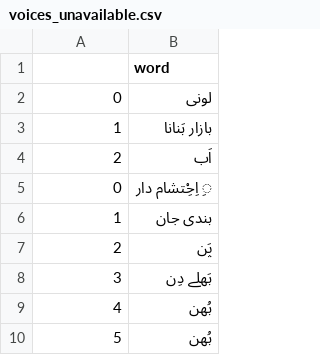
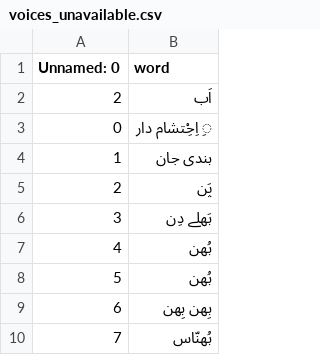
Before and after one commit to amaddurrani/streamlit-app, a CSV file: voices_unavailable.csv, drawn as a sheet; only a part is shown; the shorter side is filled out with more unchanged rows; the diff names each change by its address in the sheet, - before the commit and + after, or states it on an @@ line.

```diff
--- a/voices_unavailable.csv
+++ b/voices_unavailable.csv
@@ column A (Unnamed: 0) renumbered in row 1 @@
-row 2: 0 | لونی
-row 3: 1 | بازار بَنانا
```
Also changed, not shown: 2 other files.
